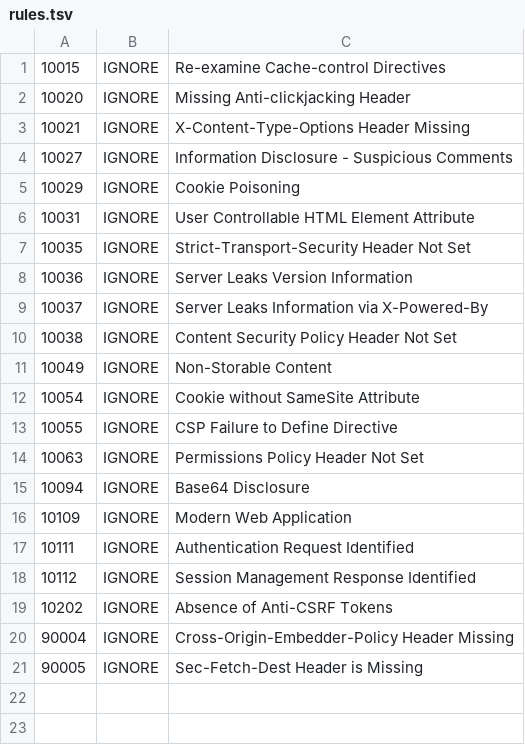
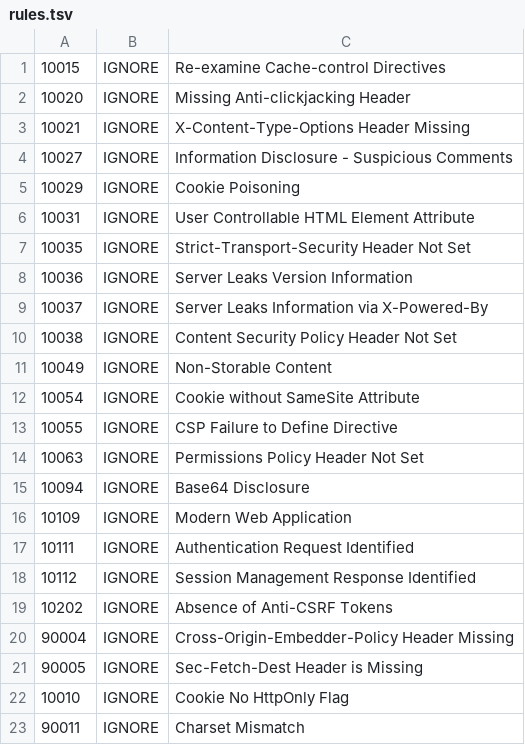
Before and after one commit to samiiraqi/wordpress-aws-terraform, a TSV file: .zap/rules.tsv, drawn as a sheet; the diff names each change by its address in the sheet, - before the commit and + after, or states it on an @@ line.

Commit message:
fix: add missing ZAP rules for Cookie HttpOnly and Charset Mismatch

```diff
--- a/.zap/rules.tsv
+++ b/.zap/rules.tsv
+row 22: 10010 | IGNORE | Cookie No HttpOnly Flag
+row 23: 90011 | IGNORE | Charset Mismatch
```
